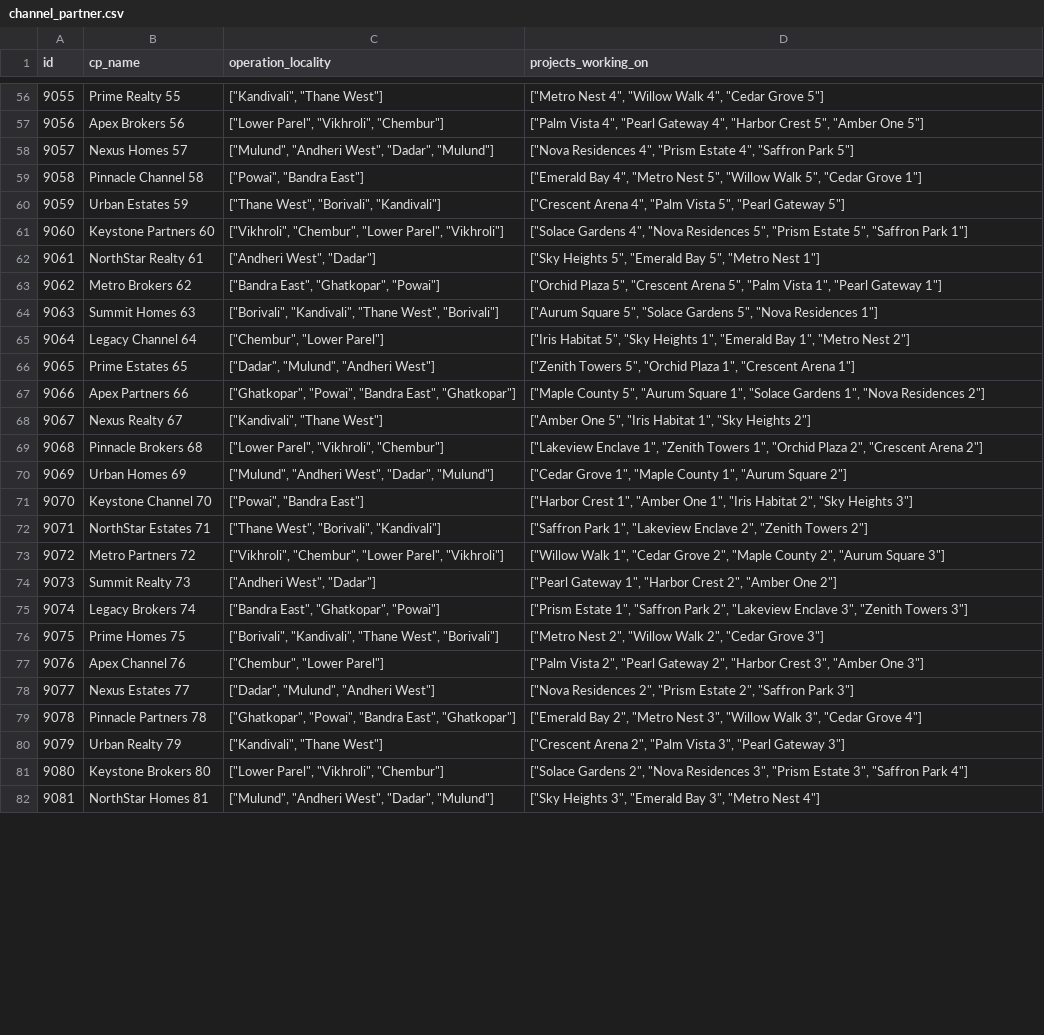
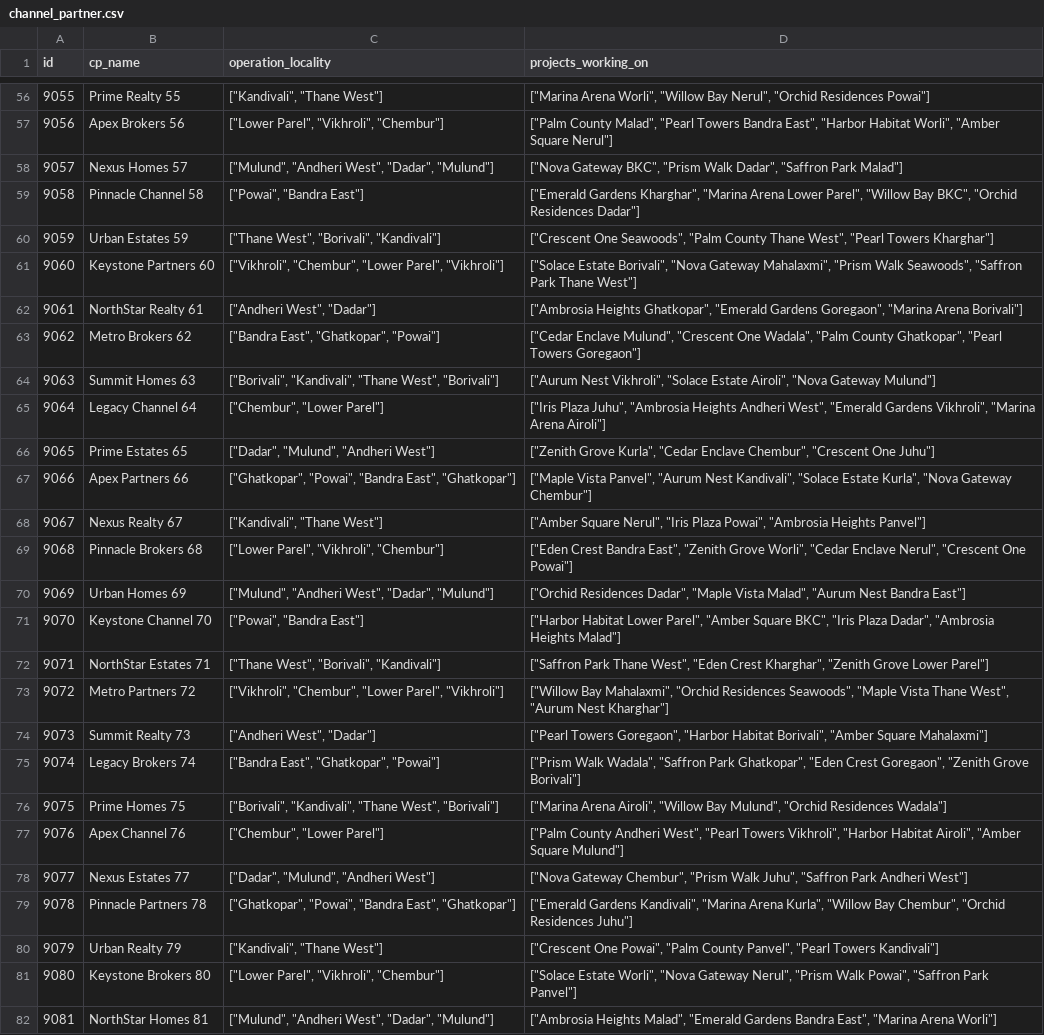
Before and after one commit to karanrathi7045/developer-copilot-mvp, a CSV file: data/channel_partner.csv, drawn as a sheet; only a part is shown, gaps mark what is left out; the diff covers the shown part only; the diff names each change by its address in the sheet, - before the commit and + after, or states it on an @@ line.

```diff
--- a/data/channel_partner.csv
+++ b/data/channel_partner.csv
-D56 (projects_working_on): ["Metro Nest 4", "Willow Walk 4", "Cedar Grove 5"]
+D56 (projects_working_on): ["Marina Arena Worli", "Willow Bay Nerul", "Orchid Residences Powai"]
-D57 (projects_working_on): ["Palm Vista 4", "Pearl Gateway 4", "Harbor Crest 5", "Amber One 5"]
+D57 (projects_working_on): ["Palm County Malad", "Pearl Towers Bandra East", "Harbor Habitat Worli", "Amber Square Nerul"]
-D58 (projects_working_on): ["Nova Residences 4", "Prism Estate 4", "Saffron Park 5"]
+D58 (projects_working_on): ["Nova Gateway BKC", "Prism Walk Dadar", "Saffron Park Malad"]
-D59 (projects_working_on): ["Emerald Bay 4", "Metro Nest 5", "Willow Walk 5", "Cedar Grove 1"]
+D59 (projects_working_on): ["Emerald Gardens Kharghar", "Marina Arena Lower Parel", "Willow Bay BKC", "Orchid Residences Dadar"]
-D60 (projects_working_on): ["Crescent Arena 4", "Palm Vista 5", "Pearl Gateway 5"]
+D60 (projects_working_on): ["Crescent One Seawoods", "Palm County Thane West", "Pearl Towers Kharghar"]
-D61 (projects_working_on): ["Solace Gardens 4", "Nova Residences 5", "Prism Estate 5", "Saffron Park 1"]
+D61 (projects_working_on): ["Solace Estate Borivali", "Nova Gateway Mahalaxmi", "Prism Walk Seawoods", "Saffron Park Thane West"]
-D62 (projects_working_on): ["Sky Heights 5", "Emerald Bay 5", "Metro Nest 1"]
+D62 (projects_working_on): ["Ambrosia Heights Ghatkopar", "Emerald Gardens Goregaon", "Marina Arena Borivali"]
-D63 (projects_working_on): ["Orchid Plaza 5", "Crescent Arena 5", "Palm Vista 1", "Pearl Gateway 1"]
+D63 (projects_working_on): ["Cedar Enclave Mulund", "Crescent One Wadala", "Palm County Ghatkopar", "Pearl Towers Goregaon"]
-D64 (projects_working_on): ["Aurum Square 5", "Solace Gardens 5", "Nova Residences 1"]
+D64 (projects_working_on): ["Aurum Nest Vikhroli", "Solace Estate Airoli", "Nova Gateway Mulund"]
-D65 (projects_working_on): ["Iris Habitat 5", "Sky Heights 1", "Emerald Bay 1", "Metro Nest 2"]
+D65 (projects_working_on): ["Iris Plaza Juhu", "Ambrosia Heights Andheri West", "Emerald Gardens Vikhroli", "Marina Arena Airoli"]
-D66 (projects_working_on): ["Zenith Towers 5", "Orchid Plaza 1", "Crescent Arena 1"]
+D66 (projects_working_on): ["Zenith Grove Kurla", "Cedar Enclave Chembur", "Crescent One Juhu"]
-D67 (projects_working_on): ["Maple County 5", "Aurum Square 1", "Solace Gardens 1", "Nova Residences 2"]
+D67 (projects_working_on): ["Maple Vista Panvel", "Aurum Nest Kandivali", "Solace Estate Kurla", "Nova Gateway Chembur"]
-D68 (projects_working_on): ["Amber One 5", "Iris Habitat 1", "Sky Heights 2"]
+D68 (projects_working_on): ["Amber Square Nerul", "Iris Plaza Powai", "Ambrosia Heights Panvel"]
-D69 (projects_working_on): ["Lakeview Enclave 1", "Zenith Towers 1", "Orchid Plaza 2", "Crescent Arena 2"]
+D69 (projects_working_on): ["Eden Crest Bandra East", "Zenith Grove Worli", "Cedar Enclave Nerul", "Crescent One Powai"]
-D70 (projects_working_on): ["Cedar Grove 1", "Maple County 1", "Aurum Square 2"]
+D70 (projects_working_on): ["Orchid Residences Dadar", "Maple Vista Malad", "Aurum Nest Bandra East"]
-D71 (projects_working_on): ["Harbor Crest 1", "Amber One 1", "Iris Habitat 2", "Sky Heights 3"]
+D71 (projects_working_on): ["Harbor Habitat Lower Parel", "Amber Square BKC", "Iris Plaza Dadar", "Ambrosia Heights Malad"]
-D72 (projects_working_on): ["Saffron Park 1", "Lakeview Enclave 2", "Zenith Towers 2"]
+D72 (projects_working_on): ["Saffron Park Thane West", "Eden Crest Kharghar", "Zenith Grove Lower Parel"]
-D73 (projects_working_on): ["Willow Walk 1", "Cedar Grove 2", "Maple County 2", "Aurum Square 3"]
+D73 (projects_working_on): ["Willow Bay Mahalaxmi", "Orchid Residences Seawoods", "Maple Vista Thane West", "Aurum Nest Kharghar"]
-D74 (projects_working_on): ["Pearl Gateway 1", "Harbor Crest 2", "Amber One 2"]
+D74 (projects_working_on): ["Pearl Towers Goregaon", "Harbor Habitat Borivali", "Amber Square Mahalaxmi"]
-D75 (projects_working_on): ["Prism Estate 1", "Saffron Park 2", "Lakeview Enclave 3", "Zenith Towers 3"]
+D75 (projects_working_on): ["Prism Walk Wadala", "Saffron Park Ghatkopar", "Eden Crest Goregaon", "Zenith Grove Borivali"]
-D76 (projects_working_on): ["Metro Nest 2", "Willow Walk 2", "Cedar Grove 3"]
+D76 (projects_working_on): ["Marina Arena Airoli", "Willow Bay Mulund", "Orchid Residences Wadala"]
-D77 (projects_working_on): ["Palm Vista 2", "Pearl Gateway 2", "Harbor Crest 3", "Amber One 3"]
+D77 (projects_working_on): ["Palm County Andheri West", "Pearl Towers Vikhroli", "Harbor Habitat Airoli", "Amber Square Mulund"]
-D78 (projects_working_on): ["Nova Residences 2", "Prism Estate 2", "Saffron Park 3"]
+D78 (projects_working_on): ["Nova Gateway Chembur", "Prism Walk Juhu", "Saffron Park Andheri West"]
-D79 (projects_working_on): ["Emerald Bay 2", "Metro Nest 3", "Willow Walk 3", "Cedar Grove 4"]
+D79 (projects_working_on): ["Emerald Gardens Kandivali", "Marina Arena Kurla", "Willow Bay Chembur", "Orchid Residences Juhu"]
-D80 (projects_working_on): ["Crescent Arena 2", "Palm Vista 3", "Pearl Gateway 3"]
+D80 (projects_working_on): ["Crescent One Powai", "Palm County Panvel", "Pearl Towers Kandivali"]
-D81 (projects_working_on): ["Solace Gardens 2", "Nova Residences 3", "Prism Estate 3", "Saffron Park 4"]
+D81 (projects_working_on): ["Solace Estate Worli", "Nova Gateway Nerul", "Prism Walk Powai", "Saffron Park Panvel"]
-D82 (projects_working_on): ["Sky Heights 3", "Emerald Bay 3", "Metro Nest 4"]
+D82 (projects_working_on): ["Ambrosia Heights Malad", "Emerald Gardens Bandra East", "Marina Arena Worli"]
```
Also changed, not shown: 73 edited cells elsewhere in this file.
